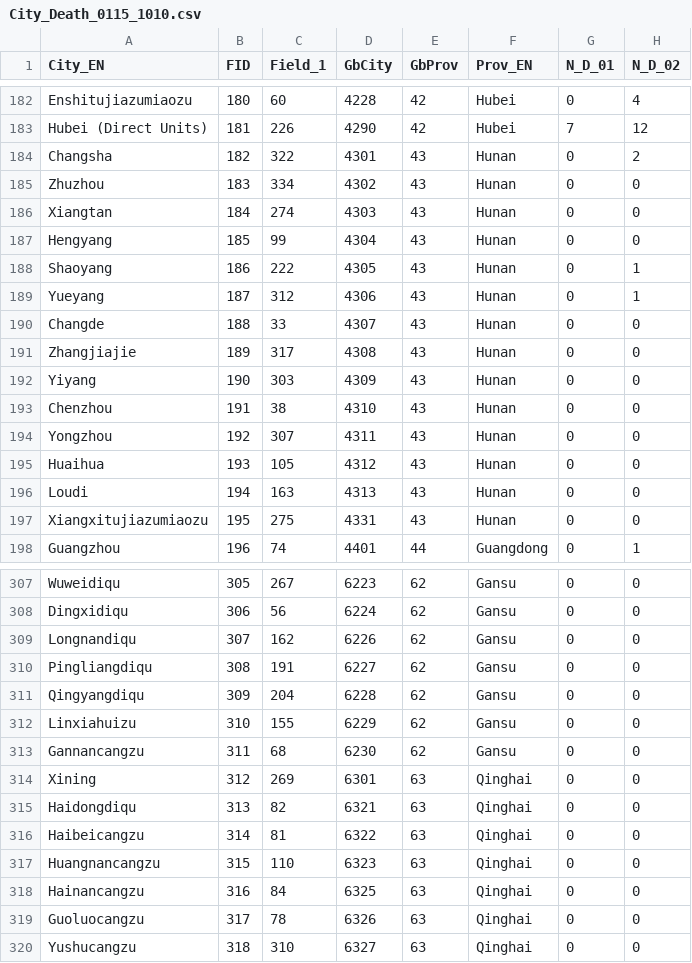
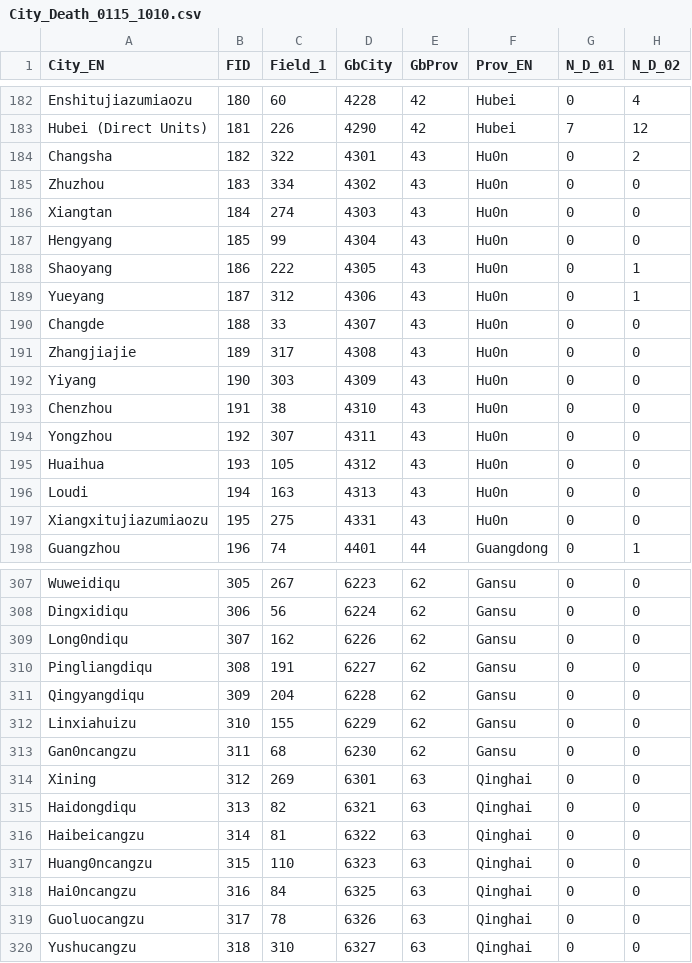
Before and after one commit to IvyHau/IS415-Geovid_China, a CSV file: data/aspatial/City_Death_0115_1010.csv, drawn as a sheet; only a part is shown, gaps mark what is left out; the diff covers the shown part only; the diff names each change by its address in the sheet, - before the commit and + after, or states it on an @@ line.

```diff
--- a/data/aspatial/City_Death_0115_1010.csv
+++ b/data/aspatial/City_Death_0115_1010.csv
-F184:F197 (Prov_EN): Hunan
+F184:F197 (Prov_EN): Hu0n
-A309 (City_EN): Longnandiqu
+A309 (City_EN): Long0ndiqu
-A313 (City_EN): Gannancangzu
+A313 (City_EN): Gan0ncangzu
-A317 (City_EN): Huangnancangzu
+A317 (City_EN): Huang0ncangzu
-A318 (City_EN): Hainancangzu
+A318 (City_EN): Hai0ncangzu
```
Also changed, not shown: 1 added row, 1 removed row and 108 edited cells elsewhere in this file.
